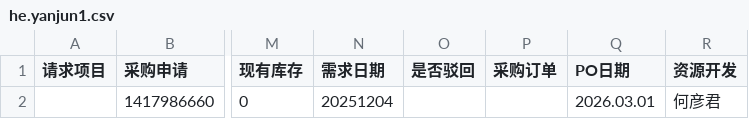
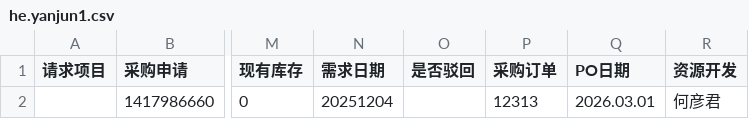
Before and after one commit to Maple496/starl3, a CSV file: 1_PR/processed/314_csv/he.yanjun1.csv, drawn as a sheet; only a part is shown, gaps mark what is left out; the diff names each change by its address in the sheet, - before the commit and + after, or states it on an @@ line.

```diff
--- a/1_PR/processed/314_csv/he.yanjun1.csv
+++ b/1_PR/processed/314_csv/he.yanjun1.csv
-P2 (采购订单): (empty)
+P2 (采购订单): 12313
```
Also changed, not shown: 1_PR/processed/313_csv/li.guide.csv, 1_PR/processed/314_csv/li.guide.csv, 44 other files.
